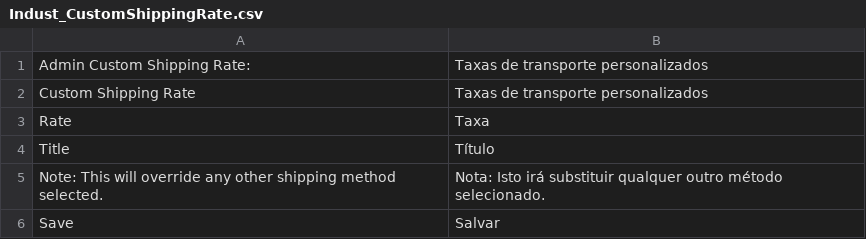
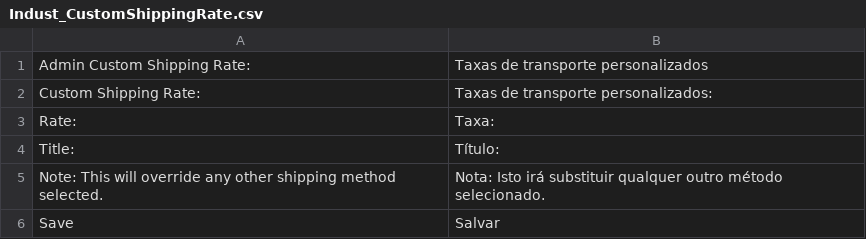
Before and after one commit to bippo/customshippingrate-magento, a CSV file: app/locale/pt_PT/Indust_CustomShippingRate.csv, drawn as a sheet.

```diff
--- a/app/locale/pt_PT/Indust_CustomShippingRate.csv
+++ b/app/locale/pt_PT/Indust_CustomShippingRate.csv
@@ -1,5 +1,5 @@
 "Admin Custom Shipping Rate:","Taxas de transporte personalizados"
-"Custom Shipping Rate","Taxas de transporte personalizados"
-"Rate","Taxa"
-"Title","Título"
+"Custom Shipping Rate:","Taxas de transporte personalizados:"
+"Rate:","Taxa:"
+"Title:","Título:"
 "Note: This will override any other shipping method selected.","Nota: Isto irá substituir qualquer outro método selecionado."
```
Also changed, not shown: app/locale/de_DE/Indust_CustomShippingRate.csv, app/locale/en_US/Indust_CustomShippingRate.csv, 20 other files.
